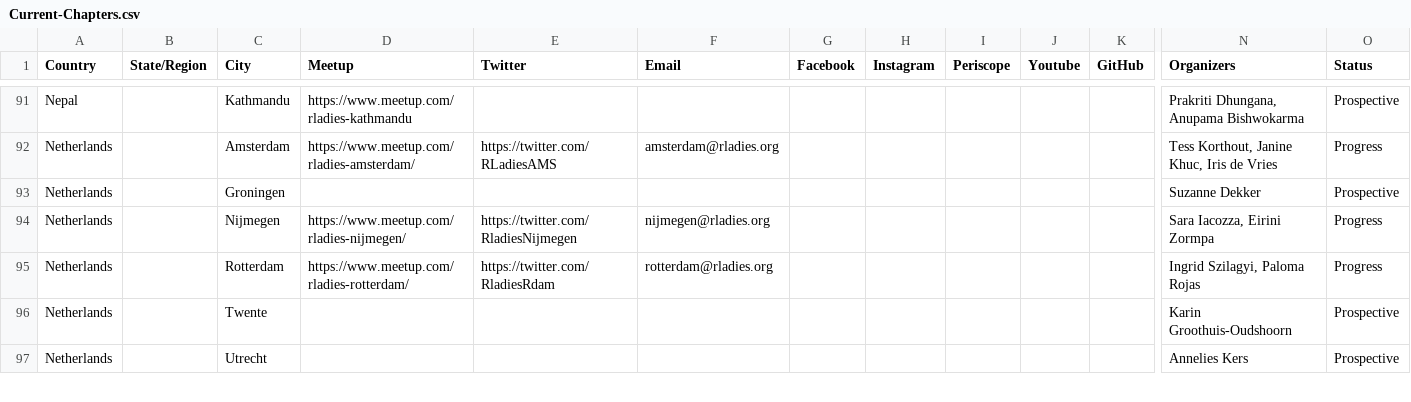
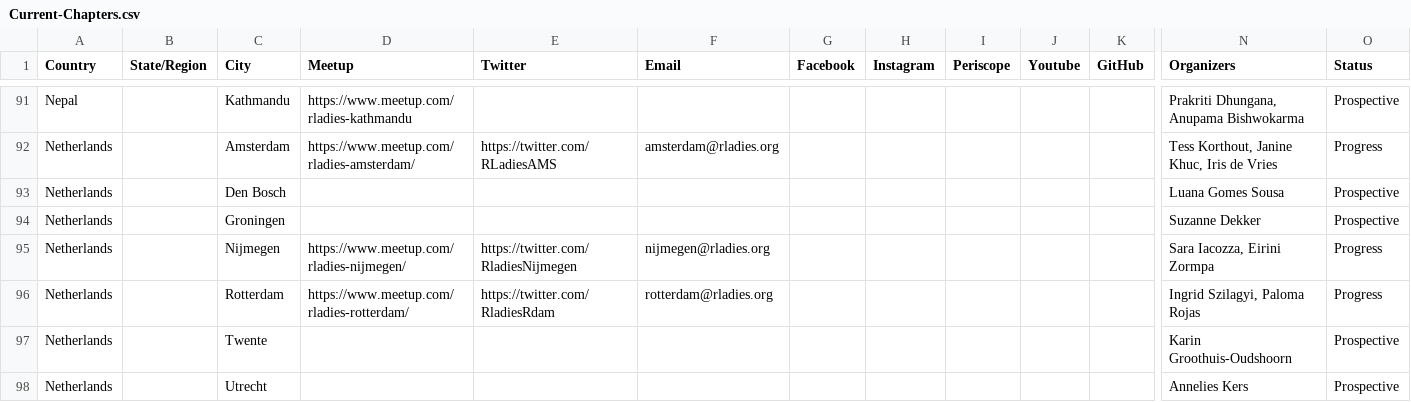
Before and after one commit to rladies/starter-kit, a CSV file: Current-Chapters.csv, drawn as a sheet; only a part is shown, gaps mark what is left out; rows hold the shown columns only; the diff names each change by its address in the sheet, - before the commit and + after, or states it on an @@ line.

Commit message:
adds Den Bosch

```diff
--- a/Current-Chapters.csv
+++ b/Current-Chapters.csv
+row 93: Netherlands |  | Den Bosch |  |  |  |  |  |  |  |  | Luana Gomes Sousa | Prospective
```
